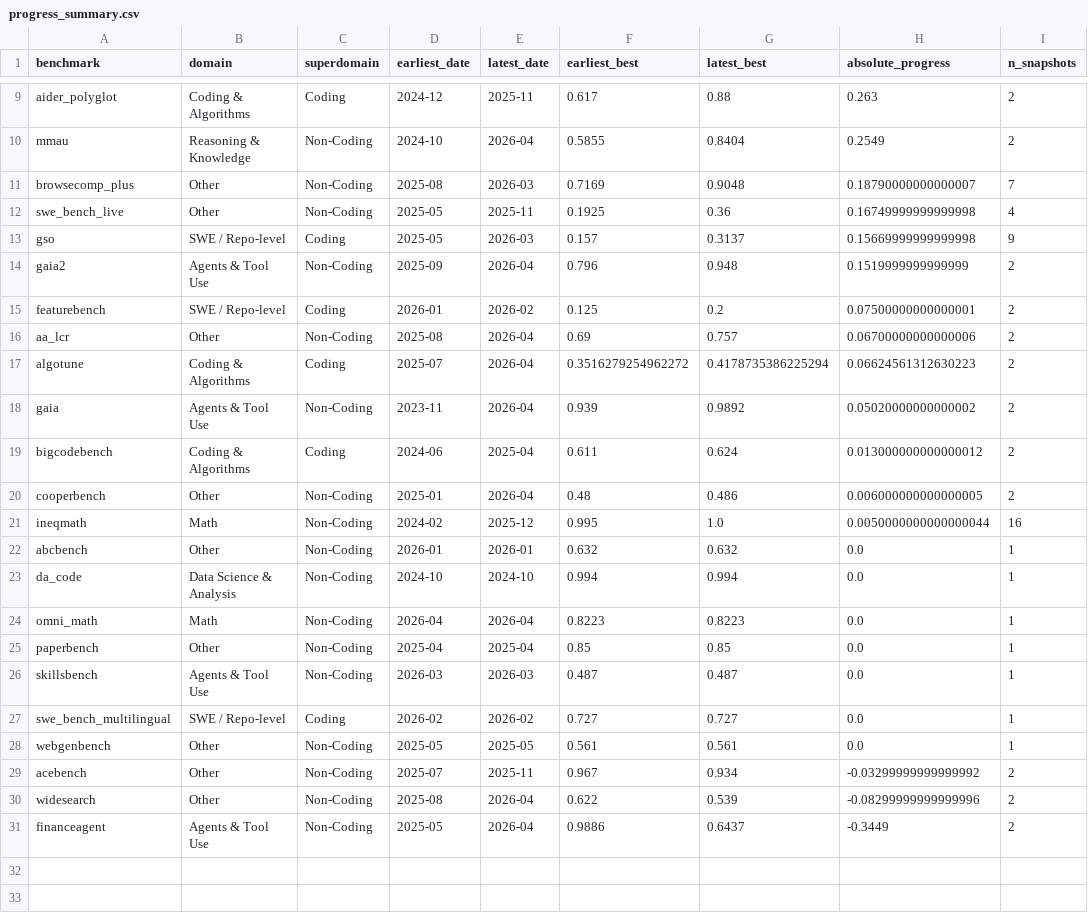
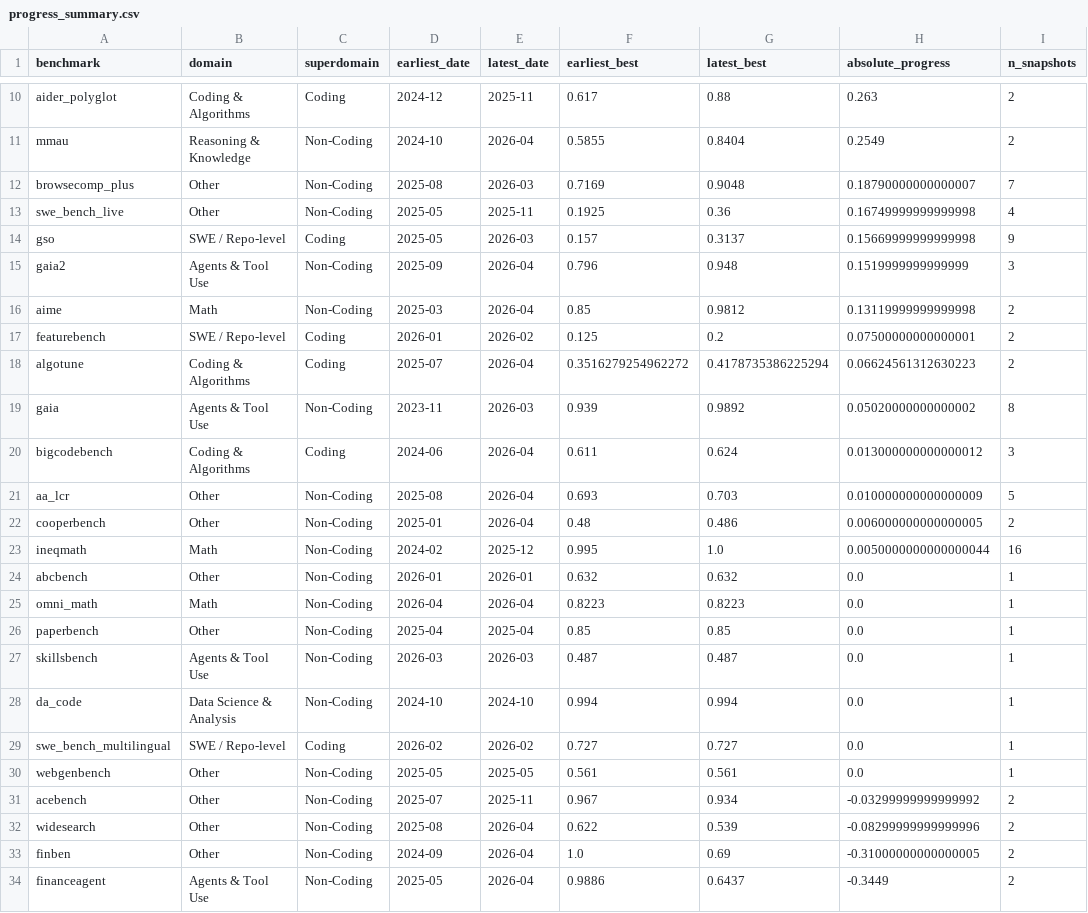
Before and after one commit to dearhannah/habor-mix-analyzer, a CSV file: output/quantitative/progress_summary.csv, drawn as a sheet; only a part is shown, gaps mark what is left out; the diff covers the shown part only.

```diff
--- a/output/quantitative/progress_summary.csv
+++ b/output/quantitative/progress_summary.csv
@@ -13,8 +14,9 @@ swe_bench_live,Other,Non-Coding,2025-05,2025-11,0.1925,0.36,0.16749999999999998,
 gso,SWE / Repo-level,Coding,2025-05,2026-03,0.157,0.3137,0.15669999999999998,9
-gaia2,Agents & Tool Use,Non-Coding,2025-09,2026-04,0.796,0.948,0.1519999999999999,2
+gaia2,Agents & Tool Use,Non-Coding,2025-09,2026-04,0.796,0.948,0.1519999999999999,3
+aime,Math,Non-Coding,2025-03,2026-04,0.85,0.9812,0.13119999999999998,2
 featurebench,SWE / Repo-level,Coding,2026-01,2026-02,0.125,0.2,0.07500000000000001,2
-aa_lcr,Other,Non-Coding,2025-08,2026-04,0.69,0.757,0.06700000000000006,2
 algotune,Coding & Algorithms,Coding,2025-07,2026-04,0.3516279254962272,0.4178735386225294,0.06624561312630223,2
-gaia,Agents & Tool Use,Non-Coding,2023-11,2026-04,0.939,0.9892,0.05020000000000002,2
-bigcodebench,Coding & Algorithms,Coding,2024-06,2025-04,0.611,0.624,0.013000000000000012,2
+gaia,Agents & Tool Use,Non-Coding,2023-11,2026-03,0.939,0.9892,0.05020000000000002,8
+bigcodebench,Coding & Algorithms,Coding,2024-06,2026-04,0.611,0.624,0.013000000000000012,3
+aa_lcr,Other,Non-Coding,2025-08,2026-04,0.693,0.703,0.010000000000000009,5
 cooperbench,Other,Non-Coding,2025-01,2026-04,0.48,0.486,0.006000000000000005,2
@@ -22,3 +24,2 @@ ineqmath,Math,Non-Coding,2024-02,2025-12,0.995,1.0,0.0050000000000000044,16
 abcbench,Other,Non-Coding,2026-01,2026-01,0.632,0.632,0.0,1
-da_code,Data Science & Analysis,Non-Coding,2024-10,2024-10,0.994,0.994,0.0,1
 omni_math,Math,Non-Coding,2026-04,2026-04,0.8223,0.8223,0.0,1
@@ -26,2 +27,3 @@ paperbench,Other,Non-Coding,2025-04,2025-04,0.85,0.85,0.0,1
 skillsbench,Agents & Tool Use,Non-Coding,2026-03,2026-03,0.487,0.487,0.0,1
+da_code,Data Science & Analysis,Non-Coding,2024-10,2024-10,0.994,0.994,0.0,1
 swe_bench_multilingual,SWE / Repo-level,Coding,2026-02,2026-02,0.727,0.727,0.0,1
@@ -30,2 +32,3 @@ acebench,Other,Non-Coding,2025-07,2025-11,0.967,0.934,-0.03299999999999992,2
 widesearch,Other,Non-Coding,2025-08,2026-04,0.622,0.539,-0.08299999999999996,2
+finben,Other,Non-Coding,2024-09,2026-04,1.0,0.69,-0.31000000000000005,2
 financeagent,Agents & Tool Use,Non-Coding,2025-05,2026-04,0.9886,0.6437,-0.3449,2
```
Also changed, not shown: 3 added rows and 2 removed rows elsewhere in this file, output/quantitative/agent_lift_table.csv, output/quantitative/harbor_vs_doc_long.csv, 25 other files.
